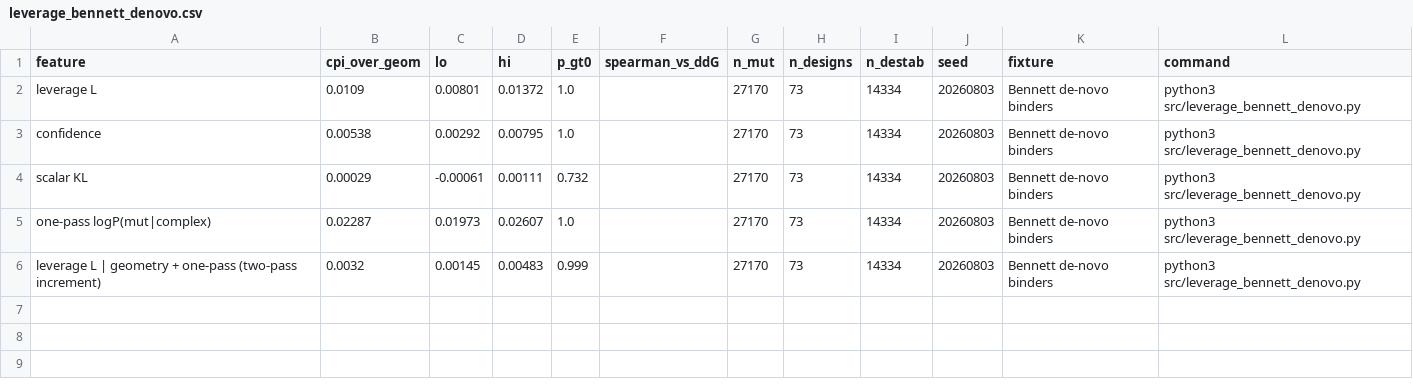
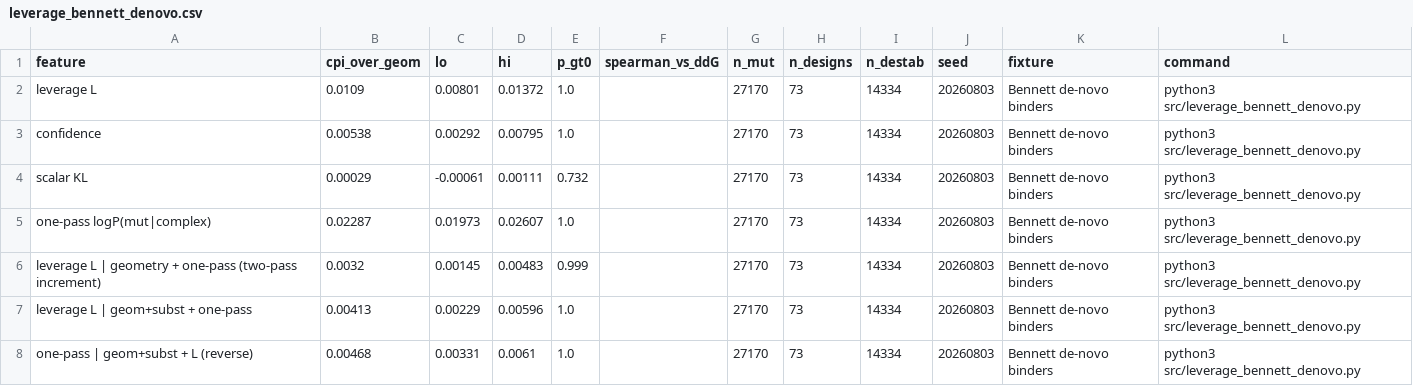
Before and after one commit to chr13b/hotspot-burial-control, a CSV file: results/leverage_bennett_denovo.csv, drawn as a sheet.

```diff
--- a/results/leverage_bennett_denovo.csv
+++ b/results/leverage_bennett_denovo.csv
@@ -6 +6,3 @@ one-pass logP(mut|complex),0.02287,0.01973,0.02607,1.0,,27170,73,14334,20260803,
 leverage L | geometry + one-pass (two-pass increment),0.0032,0.00145,0.00483,0.999,,27170,73,14334,20260803,Bennett de-novo binders,python3 src/leverage_bennett_denovo.py
+leverage L | geom+subst + one-pass,0.00413,0.00229,0.00596,1.0,,27170,73,14334,20260803,Bennett de-novo binders,python3 src/leverage_bennett_denovo.py
+one-pass | geom+subst + L (reverse),0.00468,0.00331,0.0061,1.0,,27170,73,14334,20260803,Bennett de-novo binders,python3 src/leverage_bennett_denovo.py
```
Also changed, not shown: 2 other files.
